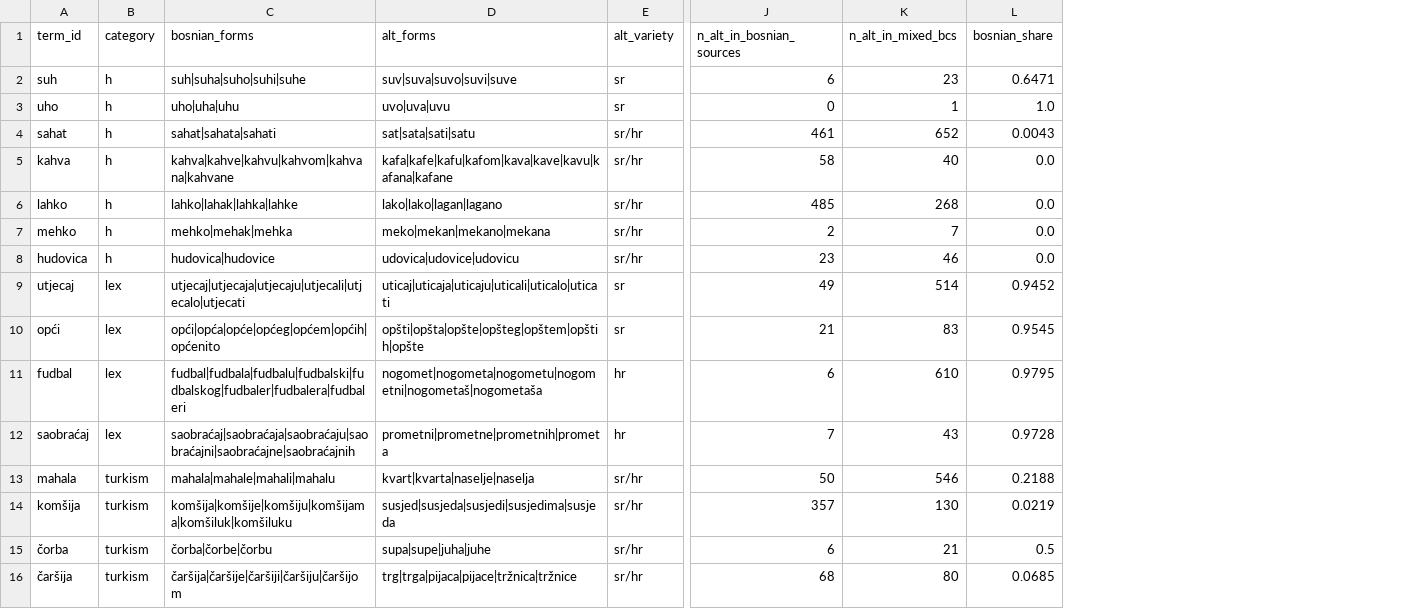
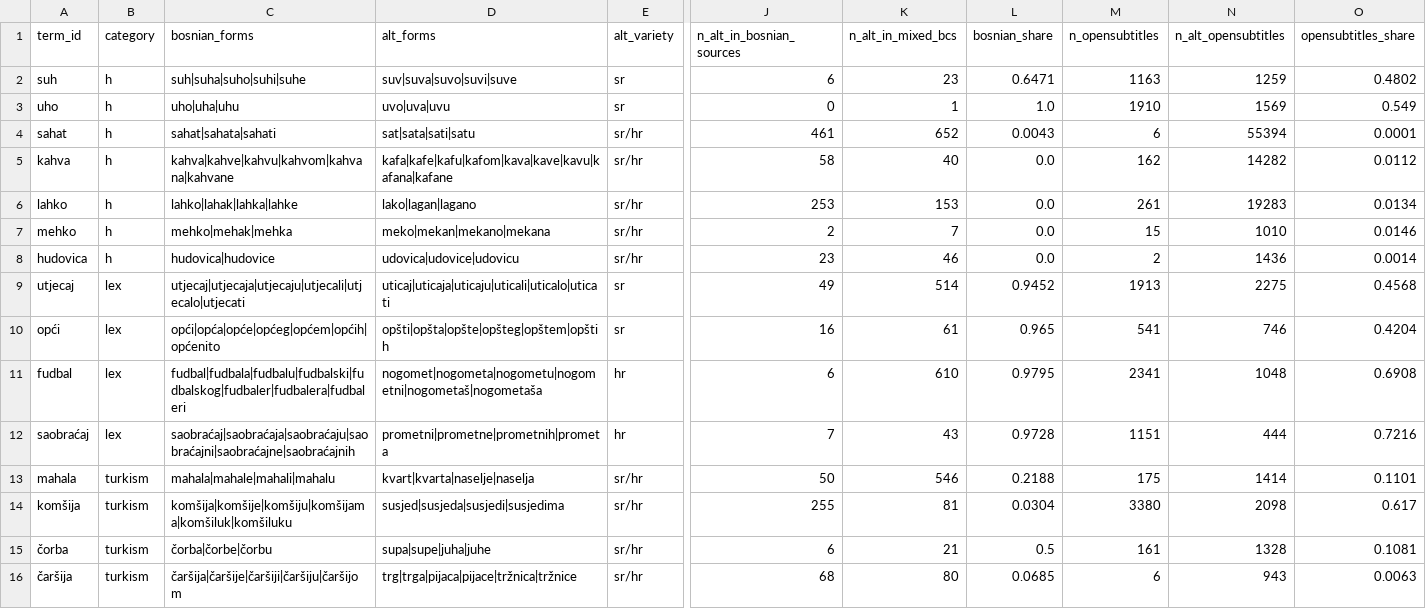
Before and after one commit to ssaaffaakk/Lilly, a TSV file: bench/terms-rejected.tsv, drawn as a sheet; only a part is shown, gaps mark what is left out; the diff covers the shown part only; the diff names each change by its address in the sheet, - before the commit and + after, or states it on an @@ line.

```diff
--- a/bench/terms-rejected.tsv
+++ b/bench/terms-rejected.tsv
+column M (n_opensubtitles), rows 2-16: 1163 | 1910 | 6 | 162 | 261 | 15 | 2 | 1913 | 541 | 2341 | 1151 | 175 | 3380 | 161 | 6
+column N (n_alt_opensubtitles), rows 2-16: 1259 | 1569 | 55394 | 14282 | 19283 | 1010 | 1436 | 2275 | 746 | 1048 | 444 | 1414 | 2098 | 1328 | 943
+column O (opensubtitles_share), rows 2-16: 0.4802 | 0.549 | 0.0001 | 0.0112 | 0.0134 | 0.0146 | 0.0014 | 0.4568 | 0.4204 | 0.6908 | 0.7216 | 0.1101 | 0.617 | 0.1081 | 0.0063
-D6 (alt_forms): lako|lako|lagan|lagano
+D6 (alt_forms): lako|lagan|lagano
-J6 (n_alt_in_bosnian_sources): 485
+J6 (n_alt_in_bosnian_sources): 253
-K6 (n_alt_in_mixed_bcs): 268
+K6 (n_alt_in_mixed_bcs): 153
-D10 (alt_forms): opšti|opšta|opšte|opšteg|opštem|opštih|opšte
+D10 (alt_forms): opšti|opšta|opšte|opšteg|opštem|opštih
-J10 (n_alt_in_bosnian_sources): 21
+J10 (n_alt_in_bosnian_sources): 16
-K10 (n_alt_in_mixed_bcs): 83
+K10 (n_alt_in_mixed_bcs): 61
-L10 (bosnian_share): 0.9545
+L10 (bosnian_share): 0.965
-D14 (alt_forms): susjed|susjeda|susjedi|susjedima|susjeda
+D14 (alt_forms): susjed|susjeda|susjedi|susjedima
-J14 (n_alt_in_bosnian_sources): 357
+J14 (n_alt_in_bosnian_sources): 255
-K14 (n_alt_in_mixed_bcs): 130
+K14 (n_alt_in_mixed_bcs): 81
-L14 (bosnian_share): 0.0219
+L14 (bosnian_share): 0.0304
```
Also changed, not shown: 4 added rows elsewhere in this file, bench/terms.tsv, 3 other files.
